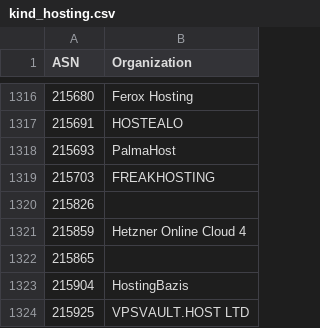
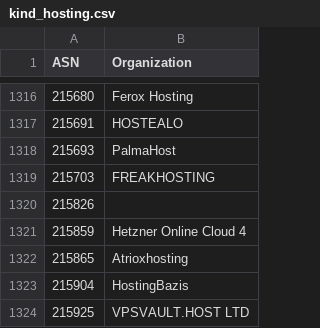
Before and after one commit to O-X-L/risk-db-lists, a CSV file: asn/kind_hosting.csv, drawn as a sheet; only a part is shown, gaps mark what is left out.

```diff
--- a/asn/kind_hosting.csv
+++ b/asn/kind_hosting.csv
@@ -1321,3 +1321,3 @@ ASN,Organization
 215859,Hetzner Online Cloud 4
-215865,
+215865,Atrioxhosting
 215904,HostingBazis
```
Also changed, not shown: asn/kind_isp.csv, asn/top_1000.csv, 38 other files.
